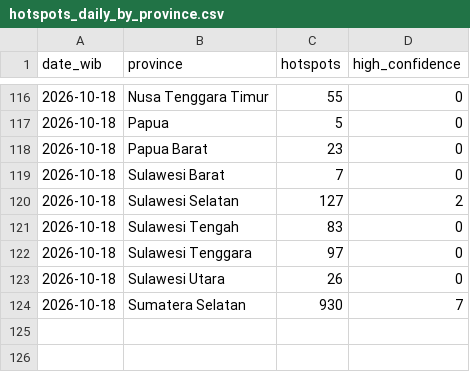
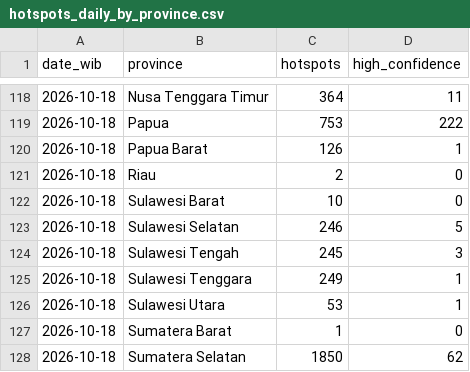
Before and after one commit to Din131/indonesia-haze-monitor, a CSV file: data/hotspots_daily_by_province.csv, drawn as a sheet; only a part is shown, gaps mark what is left out; the diff covers the shown part only.

```diff
--- a/data/hotspots_daily_by_province.csv
+++ b/data/hotspots_daily_by_province.csv
@@ -116,9 +118,11 @@ date_wib,province,hotspots,high_confidence
-2026-10-18,Nusa Tenggara Timur,55,0
-2026-10-18,Papua,5,0
-2026-10-18,Papua Barat,23,0
-2026-10-18,Sulawesi Barat,7,0
-2026-10-18,Sulawesi Selatan,127,2
-2026-10-18,Sulawesi Tengah,83,0
-2026-10-18,Sulawesi Tenggara,97,0
-2026-10-18,Sulawesi Utara,26,0
-2026-10-18,Sumatera Selatan,930,7
+2026-10-18,Nusa Tenggara Timur,364,11
+2026-10-18,Papua,753,222
+2026-10-18,Papua Barat,126,1
+2026-10-18,Riau,2,0
+2026-10-18,Sulawesi Barat,10,0
+2026-10-18,Sulawesi Selatan,246,5
+2026-10-18,Sulawesi Tengah,245,3
+2026-10-18,Sulawesi Tenggara,249,1
+2026-10-18,Sulawesi Utara,53,1
+2026-10-18,Sumatera Barat,1,0
+2026-10-18,Sumatera Selatan,1850,62
```
Also changed, not shown: 2 added rows and 29 edited cells elsewhere in this file, data/air_quality_hourly.csv, data/run_log.csv, 6 other files.
